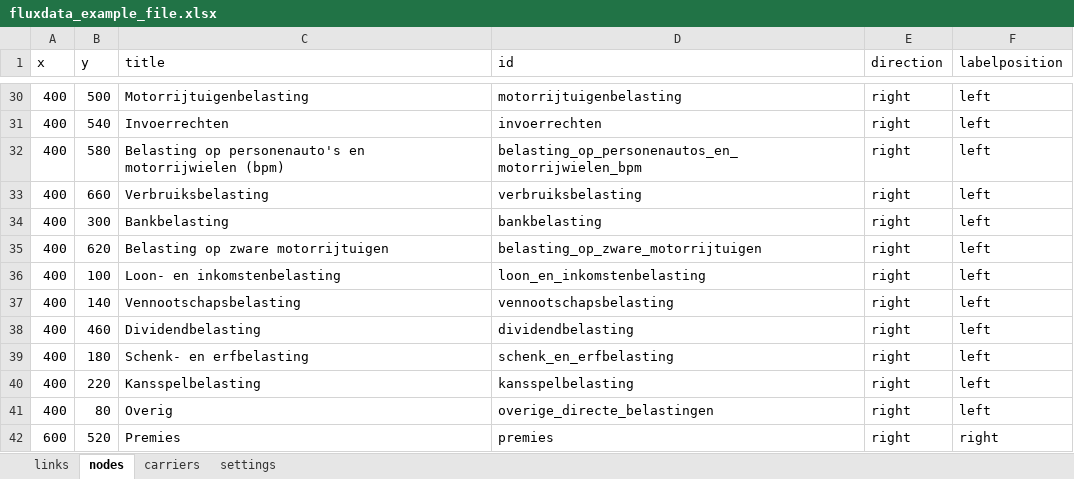
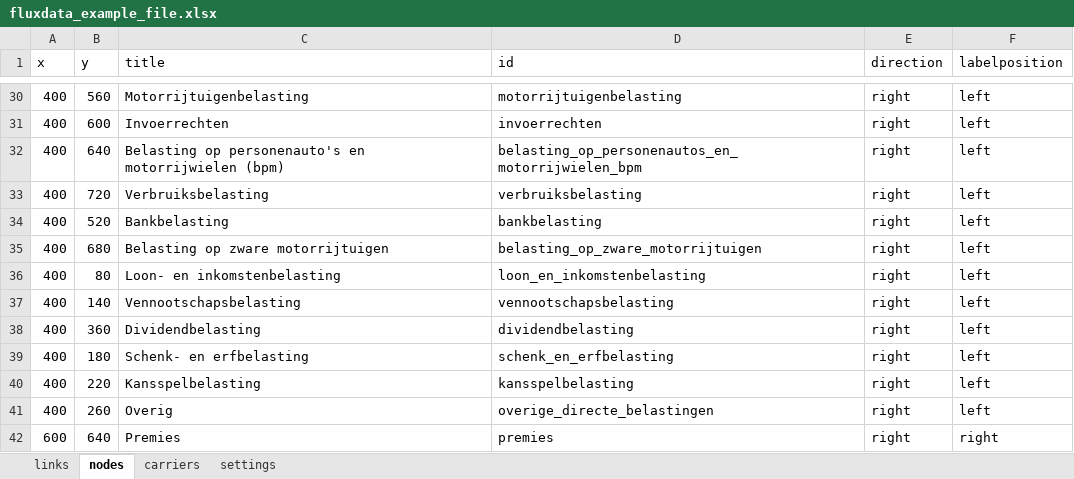
Before and after one commit to entranos/flux, an Excel workbook: public/fluxdata_example_file.xlsx, sheet nodes, drawn as a sheet; only a part is shown, gaps mark what is left out; values as stored, in another font and other column widths than the file's, no borders; the diff covers the shown part only; the diff names each change by its address in the sheet, - before the commit and + after, or states it on an @@ line.

```diff
--- a/public/fluxdata_example_file.xlsx (sheet nodes)
+++ b/public/fluxdata_example_file.xlsx (sheet nodes)
-B30 (y): 500
+B30 (y): 560
-B31 (y): 540
+B31 (y): 600
-B32 (y): 580
+B32 (y): 640
-B33 (y): 660
+B33 (y): 720
-B34 (y): 300
+B34 (y): 520
-B35 (y): 620
+B35 (y): 680
-B36 (y): 100
+B36 (y): 80
-B38 (y): 460
+B38 (y): 360
-B41 (y): 80
+B41 (y): 260
-B42 (y): 520
+B42 (y): 640
```
Also changed, not shown: 27 edited cells elsewhere in this sheet, sheet settings, 2 other files.
